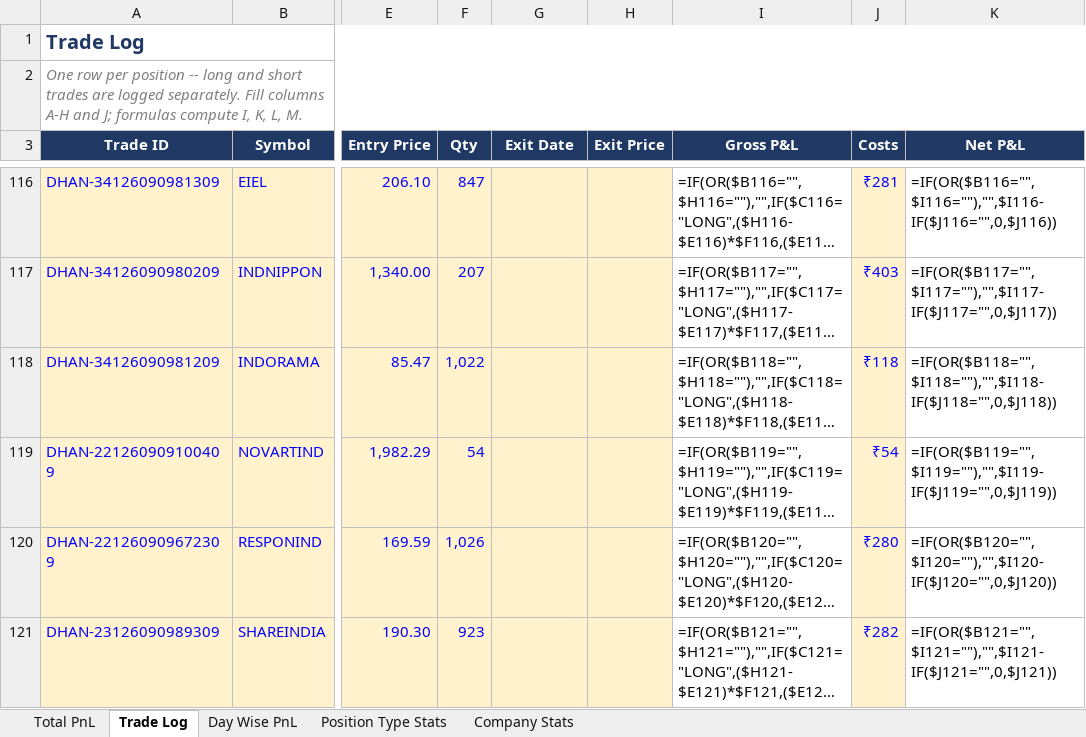
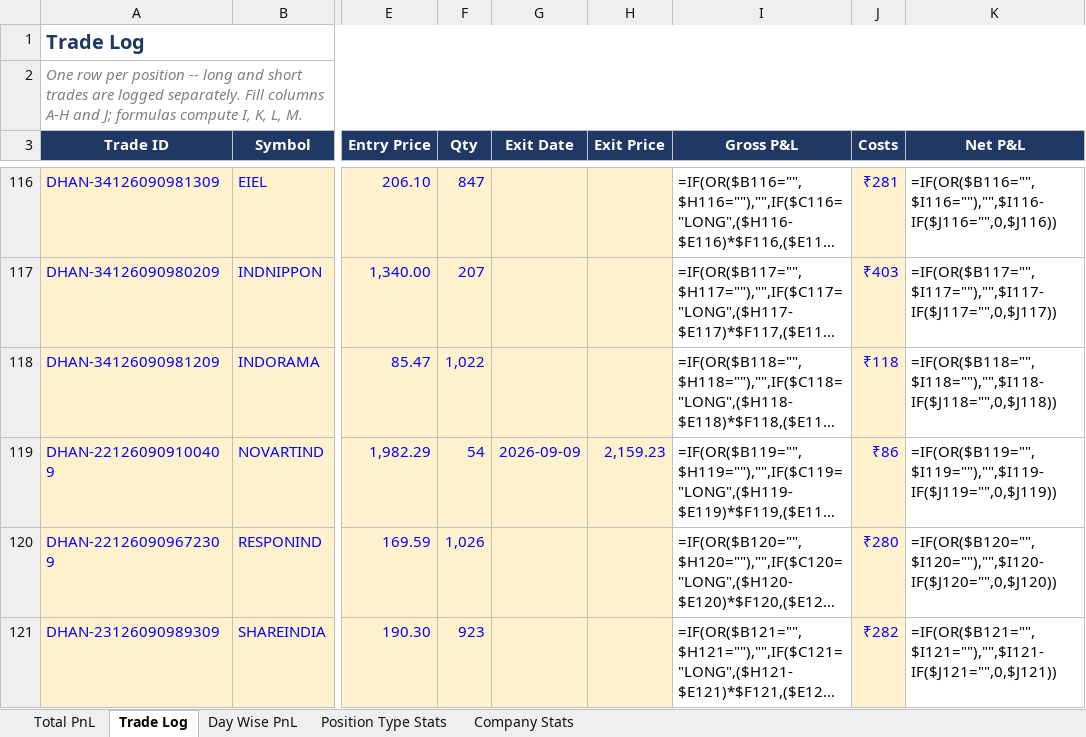
Before and after one commit to rashil0904/volume-daily, an Excel workbook: results/strategy_pnl_simple.xlsx, sheet Trade Log, drawn as a sheet; only a part is shown, gaps mark what is left out; long unchanged cells end in …; values as stored, in another font and other column widths than the file's, no borders; formulas without a stored value are shown as written; conditional formats not drawn; the diff names each change by its address in the sheet, - before the commit and + after, or states it on an @@ line.

```diff
--- a/results/strategy_pnl_simple.xlsx (sheet Trade Log)
+++ b/results/strategy_pnl_simple.xlsx (sheet Trade Log)
-G119 (Exit Date): (empty)
+G119 (Exit Date): 2026-09-09
-H119 (Exit Price): (empty)
+H119 (Exit Price): 2,159.23
-J119 (Costs): ₹54
+J119 (Costs): ₹86
```
Also changed, not shown: 1 other file.
